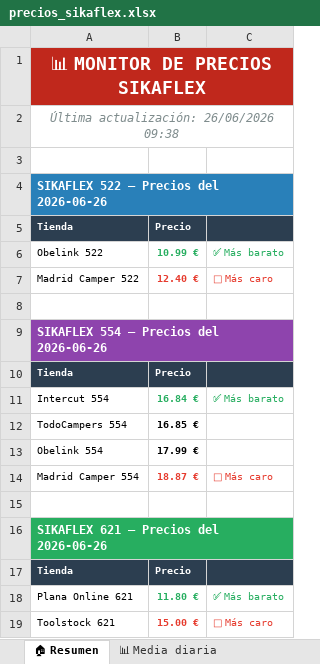
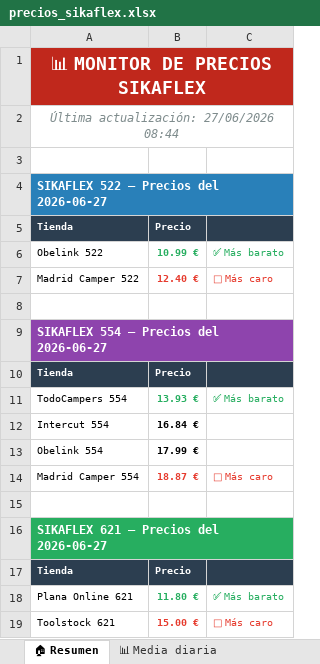
Before and after one commit to larri317/sikaflex-monitor, an Excel workbook: precios_sikaflex.xlsx, sheet 🏠 Resumen, drawn as a sheet; values as stored, in another font and other column widths than the file's, no borders; removed rows and columns are numbered as before the commit, all else as after; the diff names each change by its address in the sheet, - before the commit and + after, or states it on an @@ line.

```diff
--- a/precios_sikaflex.xlsx (sheet 🏠 Resumen)
+++ b/precios_sikaflex.xlsx (sheet 🏠 Resumen)
-A2: Última actualización: 26/06/2026 09:38
+A2: Última actualización: 27/06/2026 08:44
-A4: SIKAFLEX 522 — Precios del 2026-06-26
+A4: SIKAFLEX 522 — Precios del 2026-06-27
-A9: SIKAFLEX 554 — Precios del 2026-06-26
+A9: SIKAFLEX 554 — Precios del 2026-06-27
+row 11: TodoCampers 554 | 13.93 € | ✅ Más barato
-B12 text colour: #27AE60
+B12 text colour: black
-C12: ✅ Más barato
+C12: (empty)
-row 12: TodoCampers 554 | 16.85 €
-A16: SIKAFLEX 621 — Precios del 2026-06-26
+A16: SIKAFLEX 621 — Precios del 2026-06-27
```
Also changed, not shown: sheet 📋 Todos los precios, sheet 🟢 Sikaflex 621, sheet 📊 Media diaria, sheet 🔵 Sikaflex 522, sheet 🟣 Sikaflex 554, charts or pictures, 1 other file.
